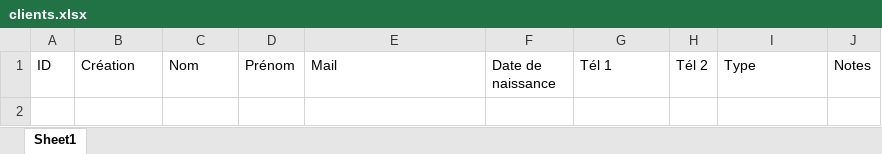
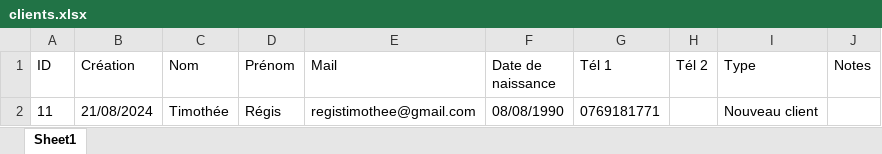
Before and after one commit to JeanTimothee/inscriptions-tennis, an Excel workbook: app/assets/xlsx/clients.xlsx, sheet Sheet1, drawn as a sheet; values as stored, in another font and other column widths than the file's, no borders; charts and pictures not drawn; the diff names each change by its address in the sheet, - before the commit and + after, or states it on an @@ line.

```diff
--- a/app/assets/xlsx/clients.xlsx (sheet Sheet1)
+++ b/app/assets/xlsx/clients.xlsx (sheet Sheet1)
+row 2: 11 | 21/08/2024 | Timothée | Régis | registimothee@gmail.com | 08/08/1990 | 0769181771 |  | Nouveau client
```
Also changed, not shown: 3 other files.
